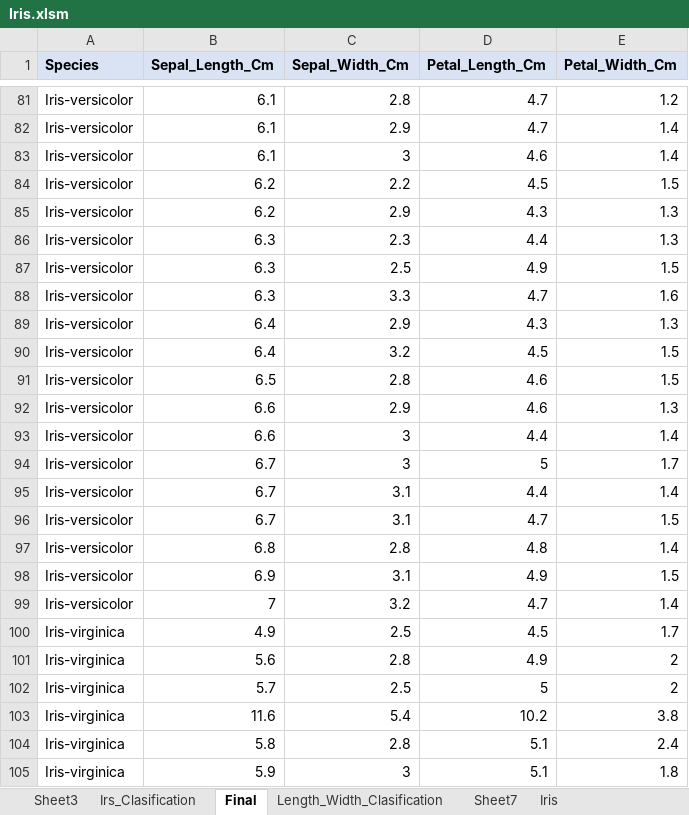
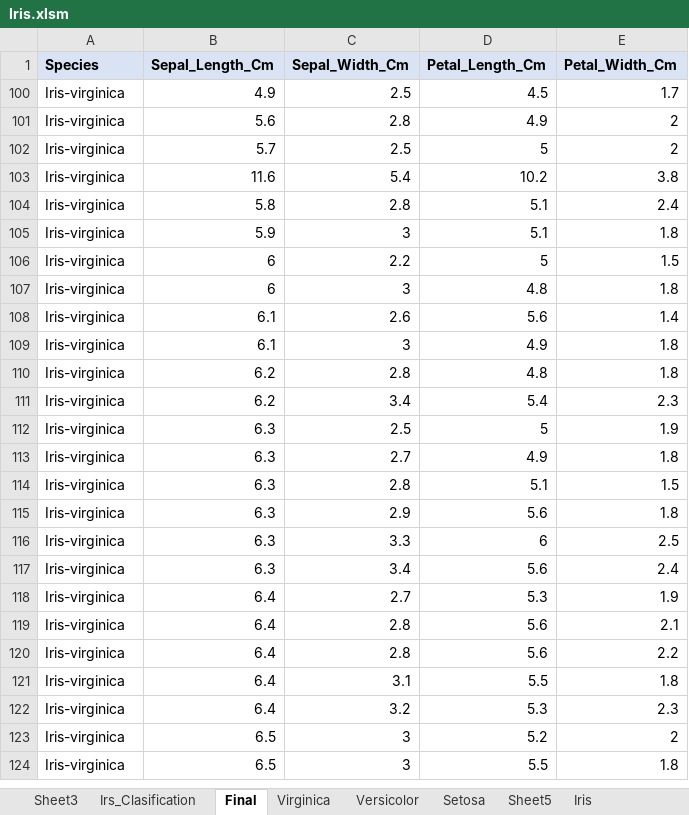
Before and after one commit to kgannamraju-lang/kanchan_data_set, an Excel workbook: Iris.xlsm, sheet Final, drawn as a sheet; only a part is shown, gaps mark what is left out; the shorter side is filled out with more unchanged rows; values as stored, in another font and other column widths than the file's, no borders; the diff covers the shown part only; the diff names each change by its address in the sheet, - before the commit and + after, or states it on an @@ line.

```diff
--- a/Iris.xlsm (sheet Final)
+++ b/Iris.xlsm (sheet Final)
-sheet tab: Sheet7
+sheet tab: Setosa
-sheet tab: Length_Width_Clasification
+sheet tab: Virginica
+sheet tab: Versicolor
+sheet tab: Sheet5
@@ row 81 hidden: Iris-versicolor | 6.1 | 2.8 | 4.7 | 1.2 @@
@@ row 82 hidden: Iris-versicolor | 6.1 | 2.9 | 4.7 | 1.4 @@
@@ row 83 hidden: Iris-versicolor | 6.1 | 3 | 4.6 | 1.4 @@
@@ row 84 hidden: Iris-versicolor | 6.2 | 2.2 | 4.5 | 1.5 @@
@@ row 85 hidden: Iris-versicolor | 6.2 | 2.9 | 4.3 | 1.3 @@
@@ row 86 hidden: Iris-versicolor | 6.3 | 2.3 | 4.4 | 1.3 @@
@@ row 87 hidden: Iris-versicolor | 6.3 | 2.5 | 4.9 | 1.5 @@
@@ row 88 hidden: Iris-versicolor | 6.3 | 3.3 | 4.7 | 1.6 @@
@@ row 89 hidden: Iris-versicolor | 6.4 | 2.9 | 4.3 | 1.3 @@
@@ row 90 hidden: Iris-versicolor | 6.4 | 3.2 | 4.5 | 1.5 @@
@@ row 91 hidden: Iris-versicolor | 6.5 | 2.8 | 4.6 | 1.5 @@
@@ row 92 hidden: Iris-versicolor | 6.6 | 2.9 | 4.6 | 1.3 @@
@@ row 93 hidden: Iris-versicolor | 6.6 | 3 | 4.4 | 1.4 @@
@@ row 94 hidden: Iris-versicolor | 6.7 | 3 | 5 | 1.7 @@
@@ row 95 hidden: Iris-versicolor | 6.7 | 3.1 | 4.4 | 1.4 @@
@@ row 96 hidden: Iris-versicolor | 6.7 | 3.1 | 4.7 | 1.5 @@
@@ row 97 hidden: Iris-versicolor | 6.8 | 2.8 | 4.8 | 1.4 @@
@@ row 98 hidden: Iris-versicolor | 6.9 | 3.1 | 4.9 | 1.5 @@
@@ row 99 hidden: Iris-versicolor | 7 | 3.2 | 4.7 | 1.4 @@
```
Also changed, not shown: 79 hidden or unhidden rows elsewhere in this sheet, charts or pictures, Summer-Olympic-medals-1976-to-2008.xlsm, top_insta_influencers_data_original.xlsm, 5 other files.
